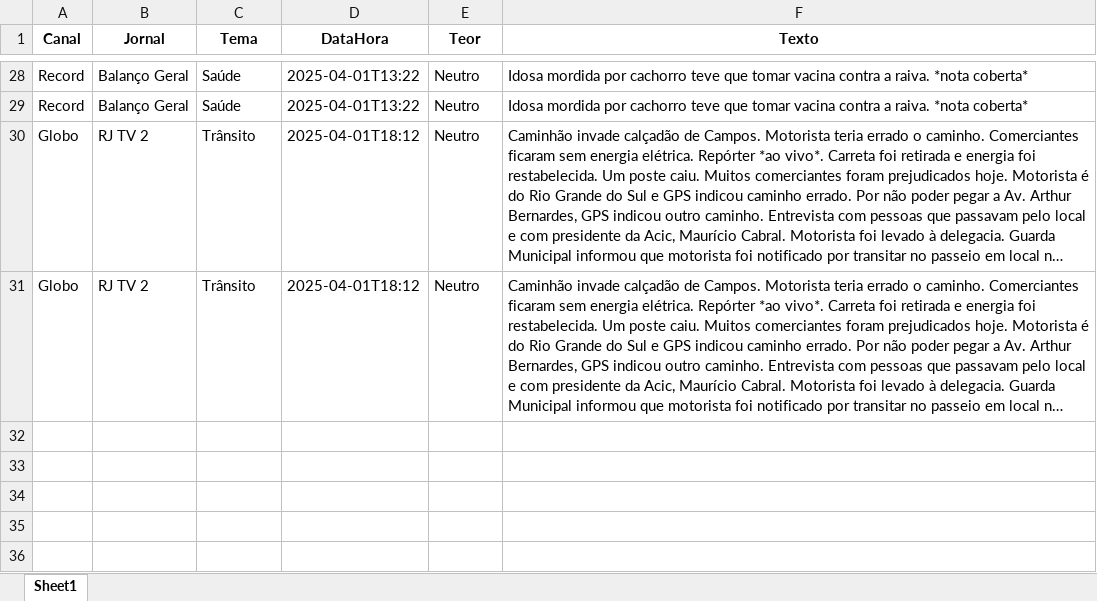
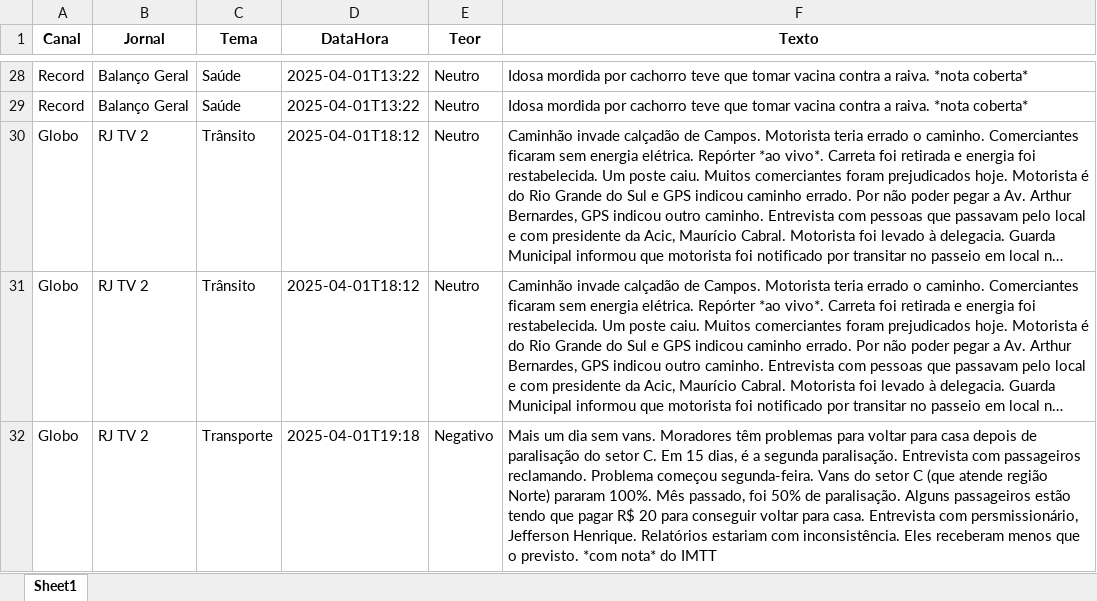
Before and after one commit to Marocosz/webdashtv, an Excel workbook: dados.xlsx, sheet Sheet1, drawn as a sheet; only a part is shown, gaps mark what is left out; long unchanged cells end in …; values as stored, in another font and other column widths than the file's, no borders; the diff names each change by its address in the sheet, - before the commit and + after, or states it on an @@ line.

Commit message:
Atualização automática do arquivo Excel

```diff
--- a/dados.xlsx (sheet Sheet1)
+++ b/dados.xlsx (sheet Sheet1)
+row 32: Globo | RJ TV 2 | Transporte | 2025-04-01T19:18 | Negativo | Mais um dia sem vans. Moradores têm problemas para voltar para casa depois de paralisação do setor C. Em 15 dias, é a segunda paralisação. Entrevista com passageiros reclamando. Problema começou segunda-feira. Vans do setor C (que atende região Norte) pararam 100%. Mês passado, foi 50% de paralisação. Alguns passageiros estão tendo que pagar R$ 20 para conseguir voltar para casa. Entrevista com persmissionário, Jefferson Henrique. Relatórios estariam com inconsistência. Eles receberam menos que o previsto. *com nota* do IMTT
```
